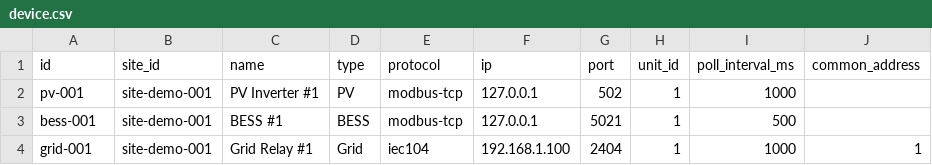
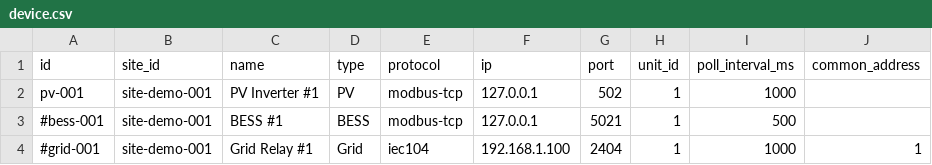
Before and after one commit to zgjsxx/OpenEMS, a CSV file: config/tables/device.csv, drawn as a sheet.

```diff
--- a/config/tables/device.csv
+++ b/config/tables/device.csv
@@ -2,3 +2,3 @@ id,site_id,name,type,protocol,ip,port,unit_id,poll_interval_ms,common_address
 pv-001,site-demo-001,PV Inverter #1,PV,modbus-tcp,127.0.0.1,502,1,1000,
-bess-001,site-demo-001,BESS #1,BESS,modbus-tcp,127.0.0.1,5021,1,500,
-grid-001,site-demo-001,Grid Relay #1,Grid,iec104,192.168.1.100,2404,1,1000,1
+#bess-001,site-demo-001,BESS #1,BESS,modbus-tcp,127.0.0.1,5021,1,500,
+#grid-001,site-demo-001,Grid Relay #1,Grid,iec104,192.168.1.100,2404,1,1000,1
```
Also changed, not shown: config/tables/modbus_mapping.csv, 13 other files.
